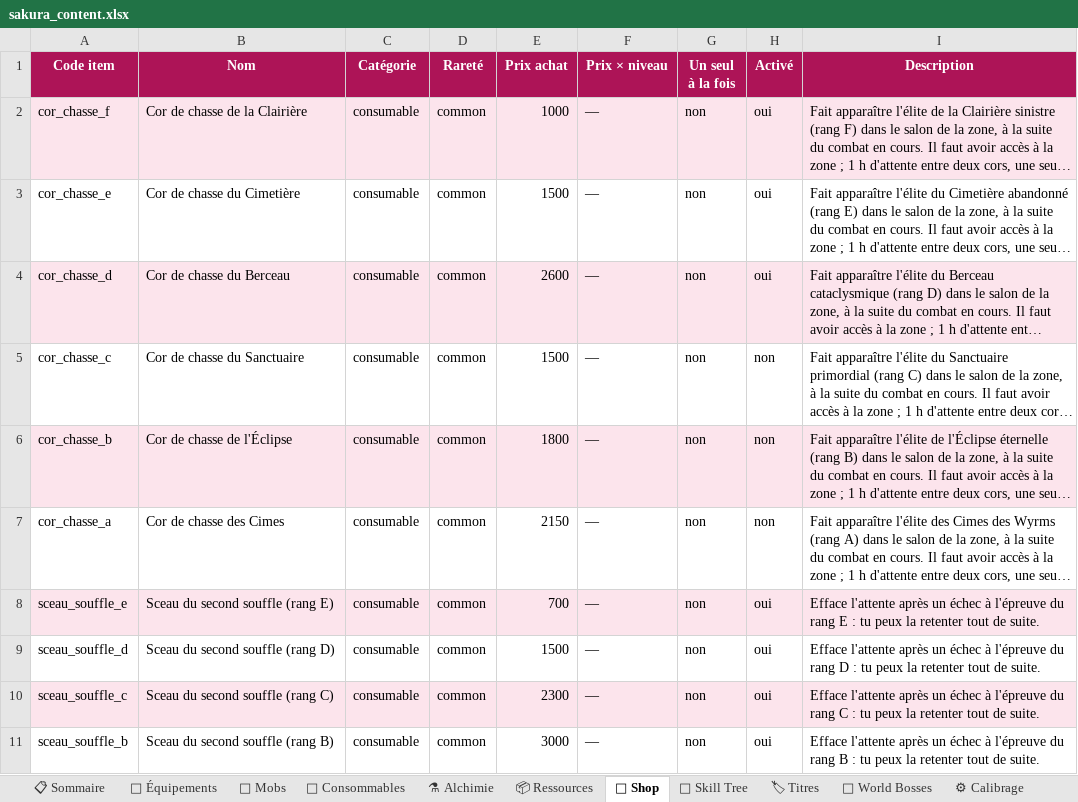
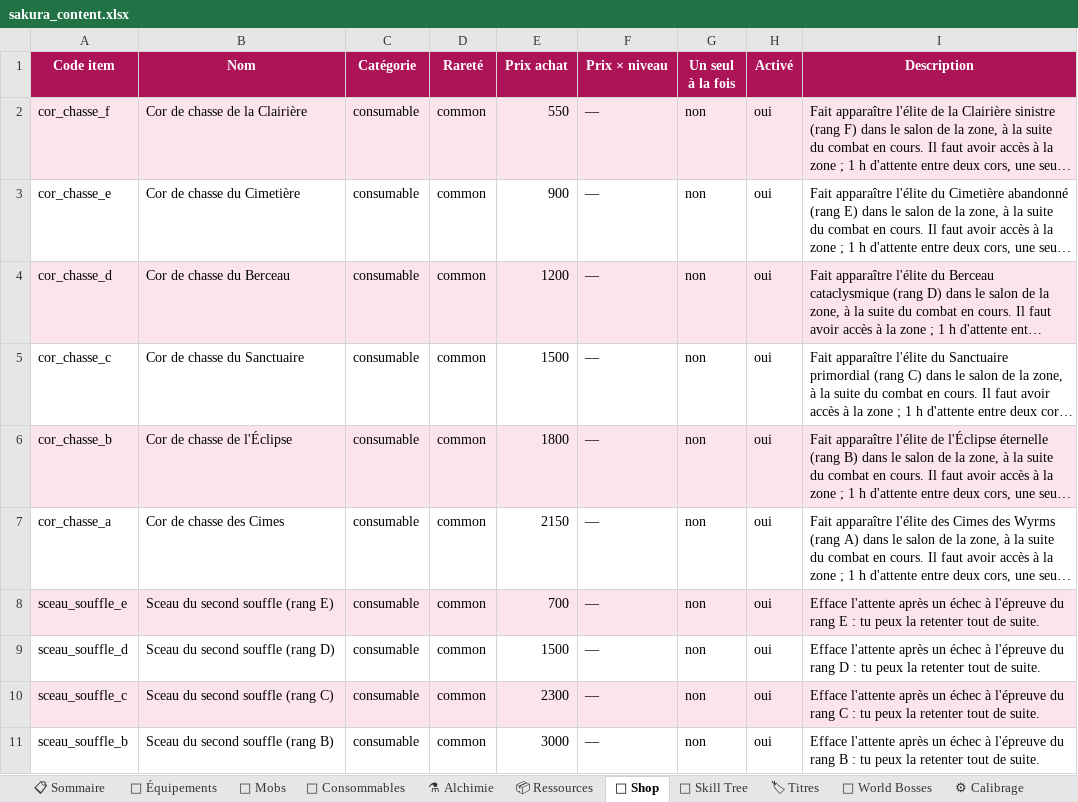
Before and after one commit to AltanDURAN/SakuraLeveling, an Excel workbook: docs/sakura_content.xlsx, sheet 🏪 Shop, drawn as a sheet; only a part is shown; long unchanged cells end in …; values as stored, in another font and other column widths than the file's, no borders; the diff names each change by its address in the sheet, - before the commit and + after, or states it on an @@ line.

```diff
--- a/docs/sakura_content.xlsx (sheet 🏪 Shop)
+++ b/docs/sakura_content.xlsx (sheet 🏪 Shop)
-E2 (Prix achat): 1000
+E2 (Prix achat): 550
-E3 (Prix achat): 1500
+E3 (Prix achat): 900
-E4 (Prix achat): 2600
+E4 (Prix achat): 1200
-H5:H7 (Activé): non
+H5:H7 (Activé): oui
```
Also changed, not shown: sheet 👹 Mobs, sheet 📋 Sommaire, 6 other files.
